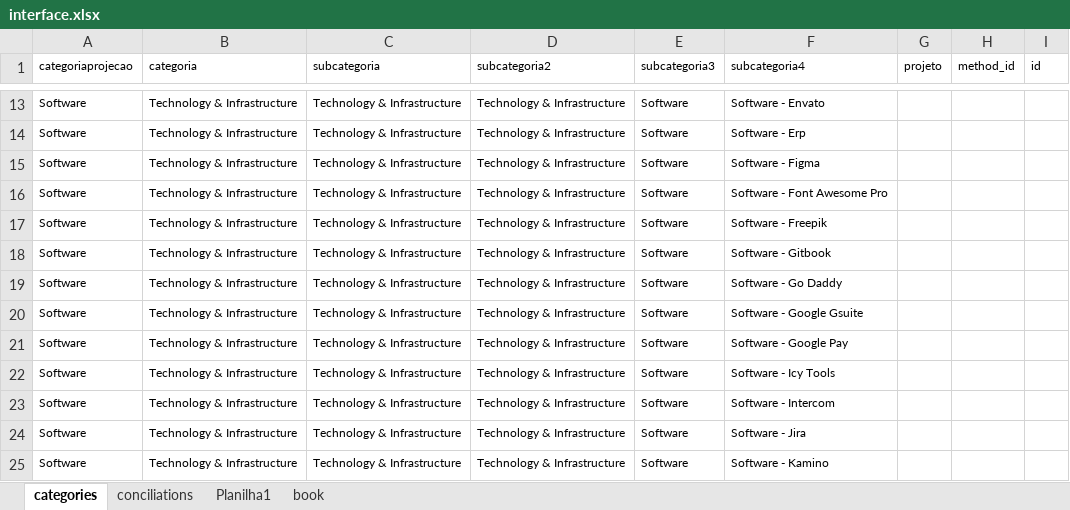
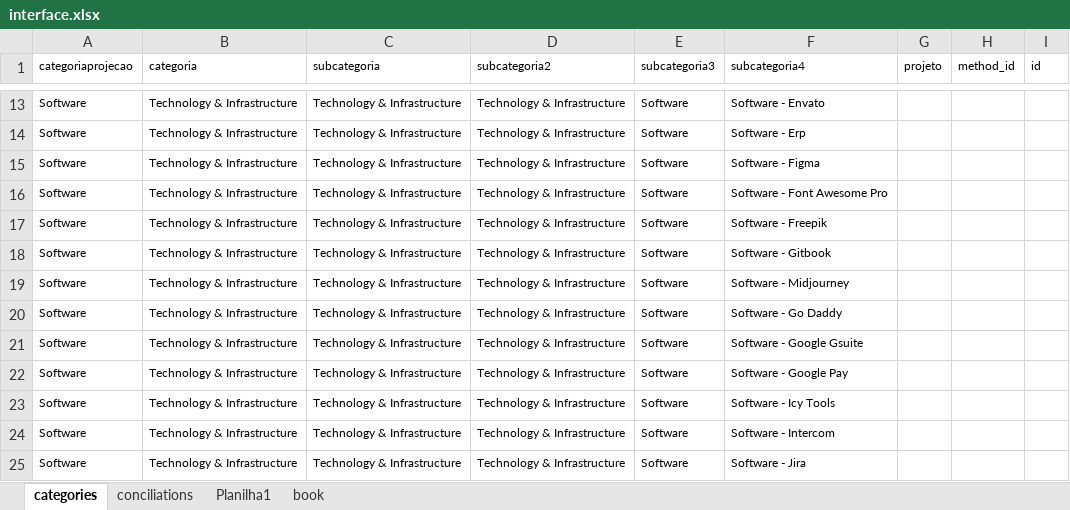
Before and after one commit to caiobretas/Lumx---Principal, an Excel workbook: interface.xlsx, sheet categories, drawn as a sheet; only a part is shown, gaps mark what is left out; the shorter side is filled out with more unchanged rows; values as stored, in another font and other column widths than the file's, no borders; the diff names each change by its address in the sheet, - before the commit and + after, or states it on an @@ line.

```diff
--- a/interface.xlsx (sheet categories)
+++ b/interface.xlsx (sheet categories)
+row 19: Software | Technology & Infrastructure | Technology & Infrastructure | Technology & Infrastructure | Software | Software - Midjourney
```
Also changed, not shown: 1 other file.
